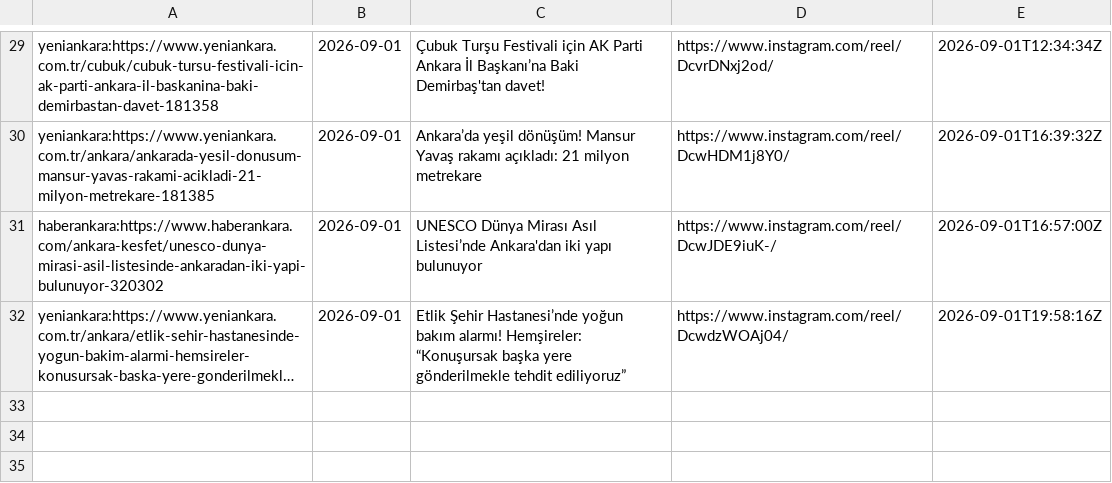
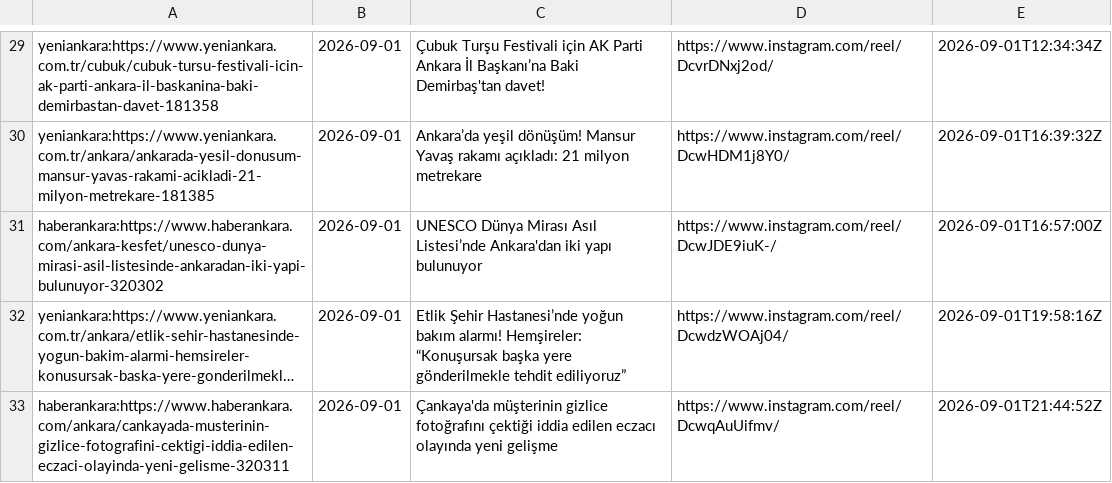
Before and after one commit to beachturk/6saniyedeankara-pipeline, a CSV file: projects/ankara/state.csv, drawn as a sheet; only a part is shown, gaps mark what is left out; long unchanged cells end in …; the diff names each change by its address in the sheet, - before the commit and + after, or states it on an @@ line.

```diff
--- a/projects/ankara/state.csv
+++ b/projects/ankara/state.csv
+row 33: haberankara:https://www.haberankara.com/ankara/cankayada-musterinin-gizlice-fotografini-cektigi-iddia-edilen-eczaci-olayinda-yeni-gelisme-320311 | 2026-09-01 | Çankaya'da müşterinin gizlice fotoğrafını çektiği iddia edilen eczacı olayında yeni gelişme | https://www.instagram.com/reel/DcwqAuUifmv/ | 2026-09-01T21:44:52Z
```
